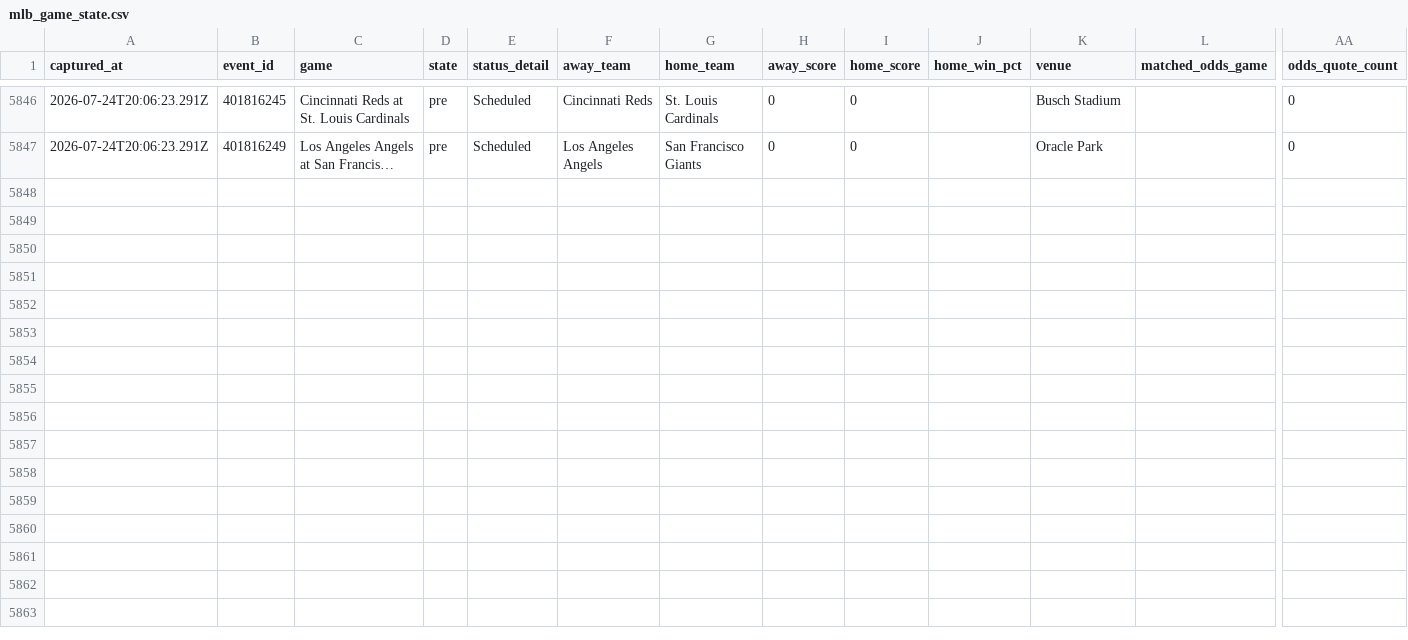
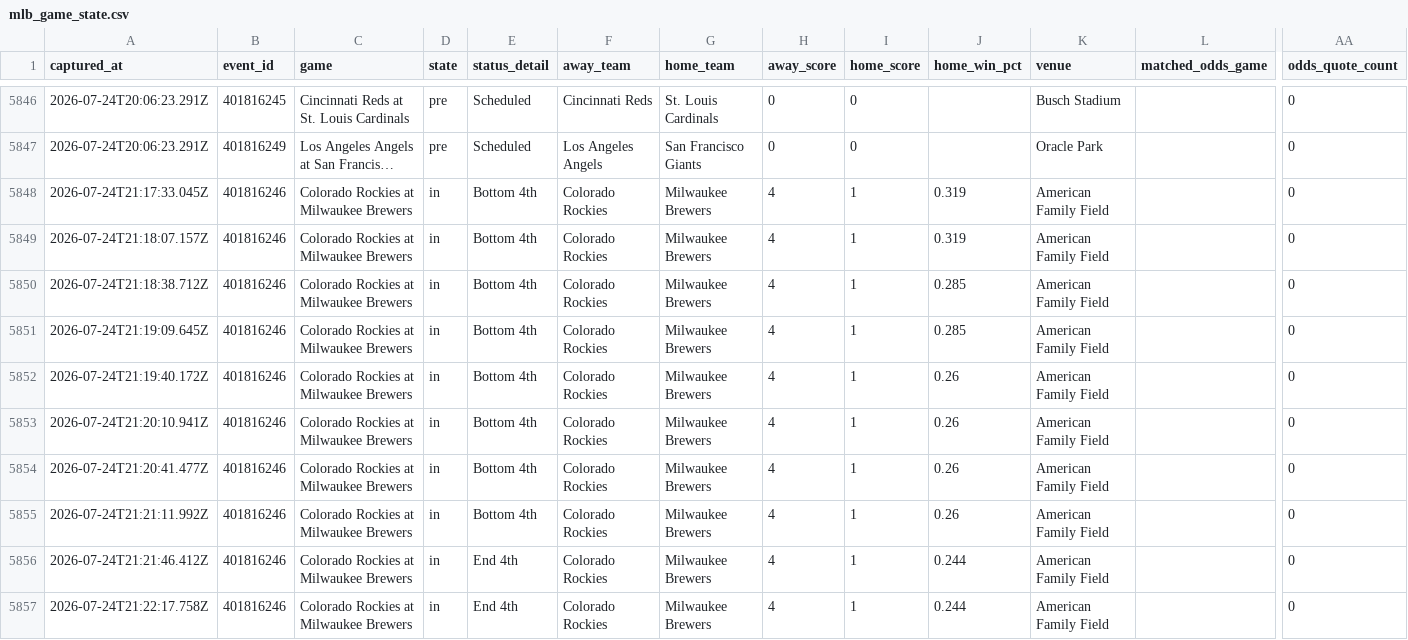
Before and after one commit to jriordan55/mlb_pbp_model, a CSV file: data/mlb_game_state.csv, drawn as a sheet; only a part is shown, gaps mark what is left out; long unchanged cells end in …; rows hold the shown columns only; the diff names each change by its address in the sheet, - before the commit and + after, or states it on an @@ line.

Commit message:
chore: update MLB scraper data 2026-07-24T21:22Z

```diff
--- a/data/mlb_game_state.csv
+++ b/data/mlb_game_state.csv
+row 5848: 2026-07-24T21:17:33.045Z | 401816246 | Colorado Rockies at Milwaukee Brewers | in | Bottom 4th | Colorado Rockies | Milwaukee Brewers | 4 | 1 | 0.319 | American Family Field |  | 0
+row 5849: 2026-07-24T21:18:07.157Z | 401816246 | Colorado Rockies at Milwaukee Brewers | in | Bottom 4th | Colorado Rockies | Milwaukee Brewers | 4 | 1 | 0.319 | American Family Field |  | 0
+row 5850: 2026-07-24T21:18:38.712Z | 401816246 | Colorado Rockies at Milwaukee Brewers | in | Bottom 4th | Colorado Rockies | Milwaukee Brewers | 4 | 1 | 0.285 | American Family Field |  | 0
+row 5851: 2026-07-24T21:19:09.645Z | 401816246 | Colorado Rockies at Milwaukee Brewers | in | Bottom 4th | Colorado Rockies | Milwaukee Brewers | 4 | 1 | 0.285 | American Family Field |  | 0
+row 5852: 2026-07-24T21:19:40.172Z | 401816246 | Colorado Rockies at Milwaukee Brewers | in | Bottom 4th | Colorado Rockies | Milwaukee Brewers | 4 | 1 | 0.26 | American Family Field |  | 0
+row 5853: 2026-07-24T21:20:10.941Z | 401816246 | Colorado Rockies at Milwaukee Brewers | in | Bottom 4th | Colorado Rockies | Milwaukee Brewers | 4 | 1 | 0.26 | American Family Field |  | 0
+row 5854: 2026-07-24T21:20:41.477Z | 401816246 | Colorado Rockies at Milwaukee Brewers | in | Bottom 4th | Colorado Rockies | Milwaukee Brewers | 4 | 1 | 0.26 | American Family Field |  | 0
+row 5855: 2026-07-24T21:21:11.992Z | 401816246 | Colorado Rockies at Milwaukee Brewers | in | Bottom 4th | Colorado Rockies | Milwaukee Brewers | 4 | 1 | 0.26 | American Family Field |  | 0
+row 5856: 2026-07-24T21:21:46.412Z | 401816246 | Colorado Rockies at Milwaukee Brewers | in | End 4th | Colorado Rockies | Milwaukee Brewers | 4 | 1 | 0.244 | American Family Field |  | 0
+row 5857: 2026-07-24T21:22:17.758Z | 401816246 | Colorado Rockies at Milwaukee Brewers | in | End 4th | Colorado Rockies | Milwaukee Brewers | 4 | 1 | 0.244 | American Family Field |  | 0
```
Also changed, not shown: 3 other files.
